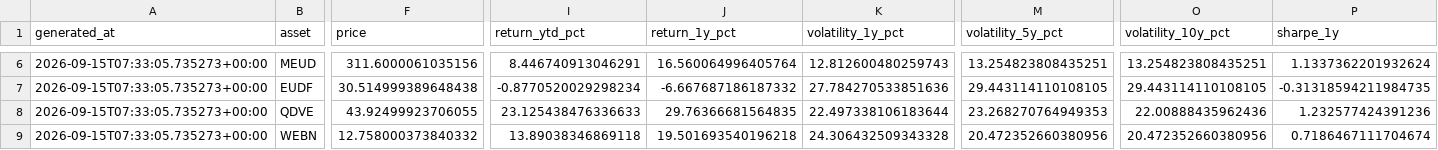
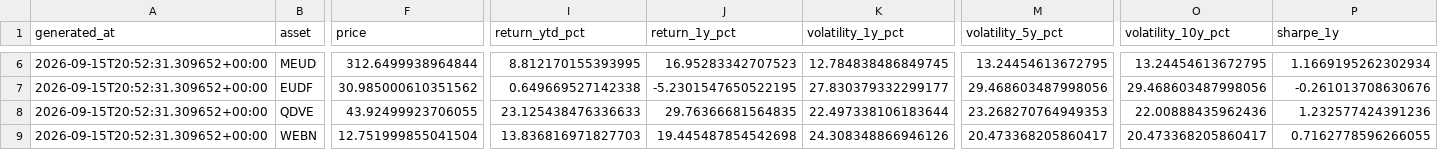
Before and after one commit to dblxpt/data-published, a CSV file: routine-data-etf/latest.csv, drawn as a sheet; only a part is shown, gaps mark what is left out; the diff covers the shown part only; the diff names each change by its address in the sheet, - before the commit and + after, or states it on an @@ line.

```diff
--- a/routine-data-etf/latest.csv
+++ b/routine-data-etf/latest.csv
-A6:A9 (generated_at): 2026-09-15T07:33:05.735273+00:00
+A6:A9 (generated_at): 2026-09-15T20:52:31.309652+00:00
-F6 (price): 311.6000061035156
+F6 (price): 312.6499938964844
-I6 (return_ytd_pct): 8.446740913046291
+I6 (return_ytd_pct): 8.812170155393995
-J6 (return_1y_pct): 16.560064996405764
+J6 (return_1y_pct): 16.95283342707523
-K6 (volatility_1y_pct): 12.812600480259743
+K6 (volatility_1y_pct): 12.784838486849745
-M6 (volatility_5y_pct): 13.254823808435251
+M6 (volatility_5y_pct): 13.24454613672795
-O6 (volatility_10y_pct): 13.254823808435251
+O6 (volatility_10y_pct): 13.24454613672795
-P6 (sharpe_1y): 1.1337362201932624
+P6 (sharpe_1y): 1.1669195262302934
-F7 (price): 30.514999389648438
+F7 (price): 30.985000610351562
-I7 (return_ytd_pct): -0.8770520029298234
+I7 (return_ytd_pct): 0.649669527142338
-J7 (return_1y_pct): -6.667687186187332
+J7 (return_1y_pct): -5.2301547650522195
-K7 (volatility_1y_pct): 27.784270533851636
+K7 (volatility_1y_pct): 27.830379332299177
-M7 (volatility_5y_pct): 29.443114110108105
+M7 (volatility_5y_pct): 29.468603487998056
-O7 (volatility_10y_pct): 29.443114110108105
+O7 (volatility_10y_pct): 29.468603487998056
-P7 (sharpe_1y): -0.31318594211984735
+P7 (sharpe_1y): -0.261013708630676
-F9 (price): 12.758000373840332
+F9 (price): 12.751999855041504
-I9 (return_ytd_pct): 13.89038346869118
+I9 (return_ytd_pct): 13.836816971827703
-J9 (return_1y_pct): 19.501693540196218
+J9 (return_1y_pct): 19.445487854542698
-K9 (volatility_1y_pct): 24.306432509343328
+K9 (volatility_1y_pct): 24.308348866946126
-M9 (volatility_5y_pct): 20.472352660380956
+M9 (volatility_5y_pct): 20.473368205860417
-O9 (volatility_10y_pct): 20.472352660380956
+O9 (volatility_10y_pct): 20.473368205860417
-P9 (sharpe_1y): 0.7186467111704674
+P9 (sharpe_1y): 0.7162778596266055
```
Also changed, not shown: 78 edited cells elsewhere in this file, routine-data-etf/history.csv, 3 other files.
